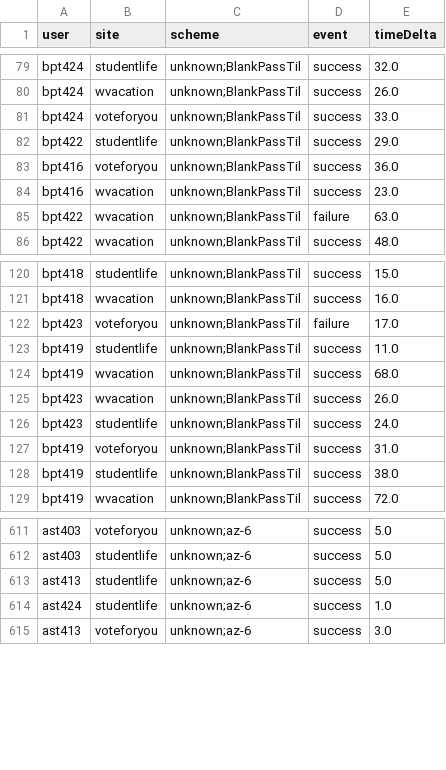
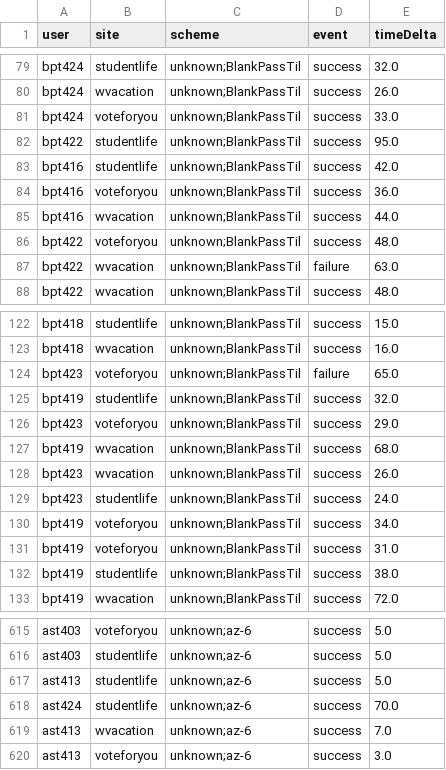
Before and after one commit to sstone93/comp3008p2, a CSV file: DataProcessing/logins.csv, drawn as a sheet; only a part is shown, gaps mark what is left out.

```diff
--- a/DataProcessing/logins.csv
+++ b/DataProcessing/logins.csv
@@ -81,5 +81,7 @@ bpt424,wvacation,unknown;BlankPassTil,success,26.0
 bpt424,voteforyou,unknown;BlankPassTil,success,33.0
-bpt422,studentlife,unknown;BlankPassTil,success,29.0
+bpt422,studentlife,unknown;BlankPassTil,success,95.0
+bpt416,studentlife,unknown;BlankPassTil,success,42.0
 bpt416,voteforyou,unknown;BlankPassTil,success,36.0
-bpt416,wvacation,unknown;BlankPassTil,success,23.0
+bpt416,wvacation,unknown;BlankPassTil,success,44.0
+bpt422,voteforyou,unknown;BlankPassTil,success,48.0
 bpt422,wvacation,unknown;BlankPassTil,failure,63.0
@@ -121,4 +123,5 @@ bpt418,studentlife,unknown;BlankPassTil,success,15.0
 bpt418,wvacation,unknown;BlankPassTil,success,16.0
-bpt423,voteforyou,unknown;BlankPassTil,failure,17.0
-bpt419,studentlife,unknown;BlankPassTil,success,11.0
+bpt423,voteforyou,unknown;BlankPassTil,failure,65.0
+bpt419,studentlife,unknown;BlankPassTil,success,32.0
+bpt423,voteforyou,unknown;BlankPassTil,success,29.0
 bpt419,wvacation,unknown;BlankPassTil,success,68.0
@@ -126,2 +129,3 @@ bpt423,wvacation,unknown;BlankPassTil,success,26.0
 bpt423,studentlife,unknown;BlankPassTil,success,24.0
+bpt419,voteforyou,unknown;BlankPassTil,success,34.0
 bpt419,voteforyou,unknown;BlankPassTil,success,31.0
@@ -613,3 +617,4 @@ ast403,studentlife,unknown;az-6,success,5.0
 ast413,studentlife,unknown;az-6,success,5.0
-ast424,studentlife,unknown;az-6,success,1.0
+ast424,studentlife,unknown;az-6,success,70.0
+ast413,wvacation,unknown;az-6,success,7.0
 ast413,voteforyou,unknown;az-6,success,3.0
```
Also changed, not shown: 1 other file.
